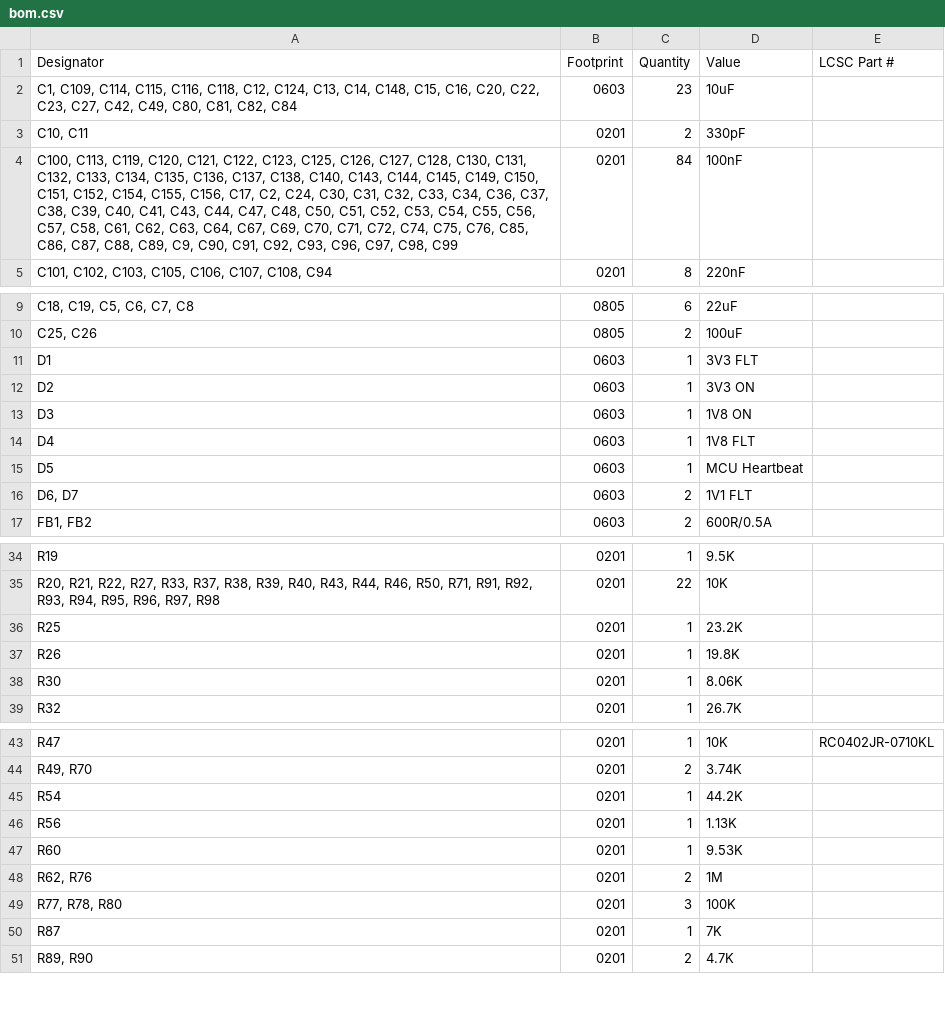
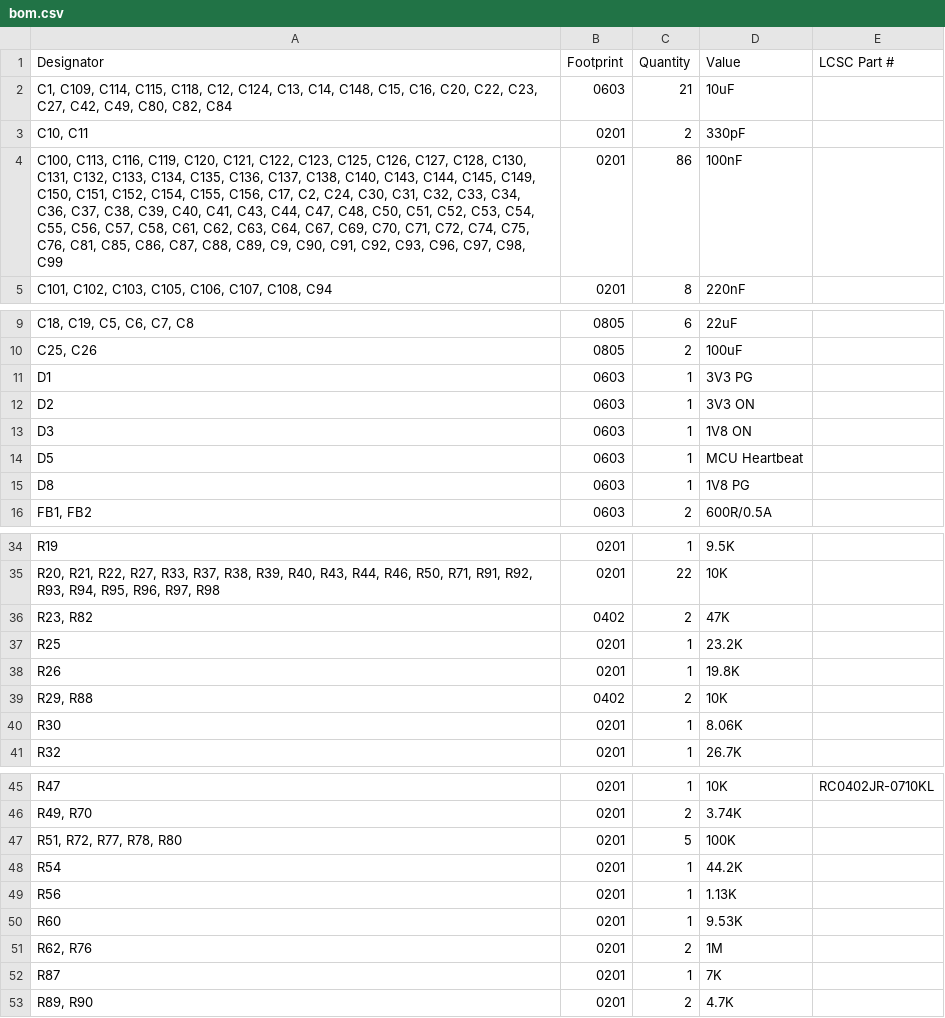
Before and after one commit to DergLabs/DICE, a CSV file: Hardware/Boards/IO Module/IO Module/production/bom.csv, drawn as a sheet; only a part is shown, gaps mark what is left out; the diff covers the shown part only.

```diff
--- a/Hardware/Boards/IO Module/IO Module/production/bom.csv
+++ b/Hardware/Boards/IO Module/IO Module/production/bom.csv
@@ -1,5 +1,5 @@
 Designator,Footprint,Quantity,Value,LCSC Part #
-"C1, C109, C114, C115, C116, C118, C12, C124, C13, C14, C148, C15, C16, C20, C22, C23, C27, C42, C49, C80, C81, C82, C84",0603,23,10uF,
+"C1, C109, C114, C115, C118, C12, C124, C13, C14, C148, C15, C16, C20, C22, C23, C27, C42, C49, C80, C82, C84",0603,21,10uF,
 "C10, C11",0201,2,330pF,
-"C100, C113, C119, C120, C121, C122, C123, C125, C126, C127, C128, C130, C131, C132, C133, C134, C135, C136, C137, C138, C140, C143, C144, C145, C149, C150, C151, C152, C154, C155, C156, C17, C2, C24, C30, C31, C32, C33, C34, C36, C37, C38, C39, C40, C41, C43, C44, C47, C48, C50, C51, C52, C53, C54, C55, C56, C57, C58, C61, C62, C63, C64, C67, C69, C70, C71, C72, C74, C75, C76, C85, C86, C87, C88, C89, C9, C90, C91, C92, C93, C96, C97, C98, C99",0201,84,100nF,
+"C100, C113, C116, C119, C120, C121, C122, C123, C125, C126, C127, C128, C130, C131, C132, C133, C134, C135, C136, C137, C138, C140, C143, C144, C145, C149, C150, C151, C152, C154, C155, C156, C17, C2, C24, C30, C31, C32, C33, C34, C36, C37, C38, C39, C40, C41, C43, C44, C47, C48, C50, C51, C52, C53, C54, C55, C56, C57, C58, C61, C62, C63, C64, C67, C69, C70, C71, C72, C74, C75, C76, C81, C85, C86, C87, C88, C89, C9, C90, C91, C92, C93, C96, C97, C98, C99",0201,86,100nF,
 "C101, C102, C103, C105, C106, C107, C108, C94",0201,8,220nF,
@@ -10,8 +10,7 @@
 "C25, C26",0805,2,100uF,
-D1,0603,1,3V3 FLT,
+D1,0603,1,3V3 PG,
 D2,0603,1,3V3 ON,
 D3,0603,1,1V8 ON,
-D4,0603,1,1V8 FLT,
 D5,0603,1,MCU Heartbeat,
-"D6, D7",0603,2,1V1 FLT,
+D8,0603,1,1V8 PG,
 "FB1, FB2",0603,2,600R/0.5A,
@@ -35,4 +35,6 @@ R19,0201,1,9.5K,
 "R20, R21, R22, R27, R33, R37, R38, R39, R40, R43, R44, R46, R50, R71, R91, R92, R93, R94, R95, R96, R97, R98",0201,22,10K,
+"R23, R82",0402,2,47K,
 R25,0201,1,23.2K,
 R26,0201,1,19.8K,
+"R29, R88",0402,2,10K,
 R30,0201,1,8.06K,
@@ -44,2 +46,3 @@ R47,0201,1,10K,RC0402JR-0710KL
 "R49, R70",0201,2,3.74K,
+"R51, R72, R77, R78, R80",0201,5,100K,
 R54,0201,1,44.2K,
@@ -48,3 +51,2 @@ R60,0201,1,9.53K,
 "R62, R76",0201,2,1M,
-"R77, R78, R80",0201,3,100K,
 R87,0201,1,7K,
```
Also changed, not shown: 1 added row and 4 edited cells elsewhere in this file, Hardware/Boards/IO Module/IO Module/production/designators.csv, Hardware/Boards/IO Module/IO Module/production/positions.csv, 43 other files.
